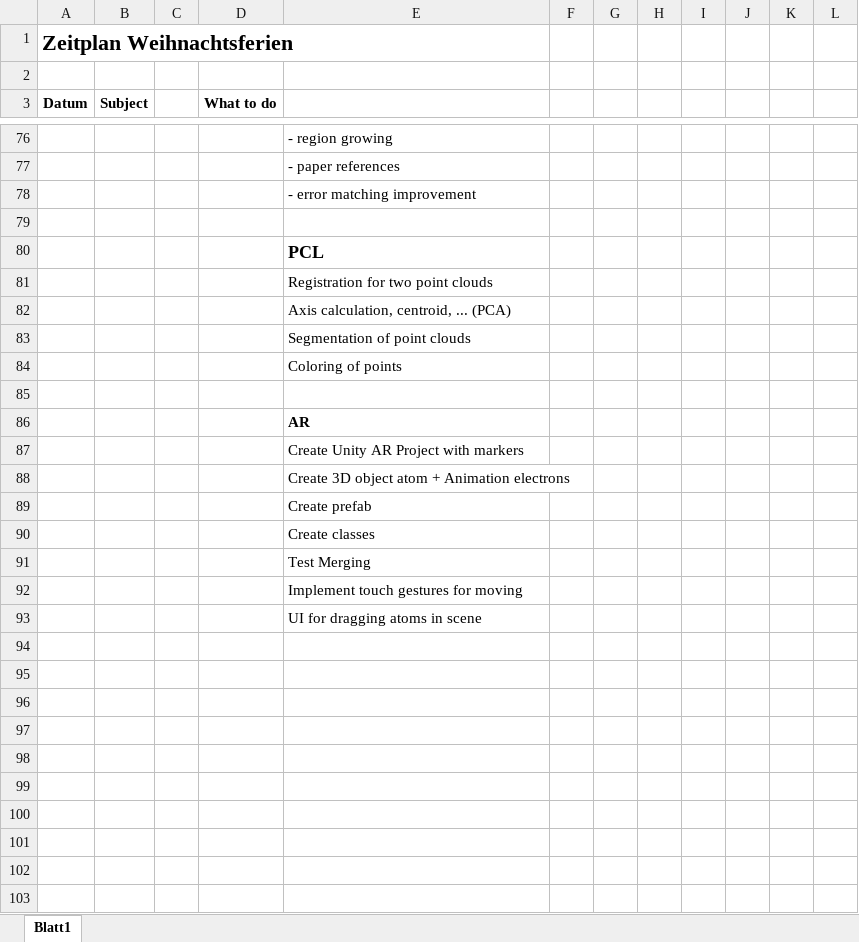
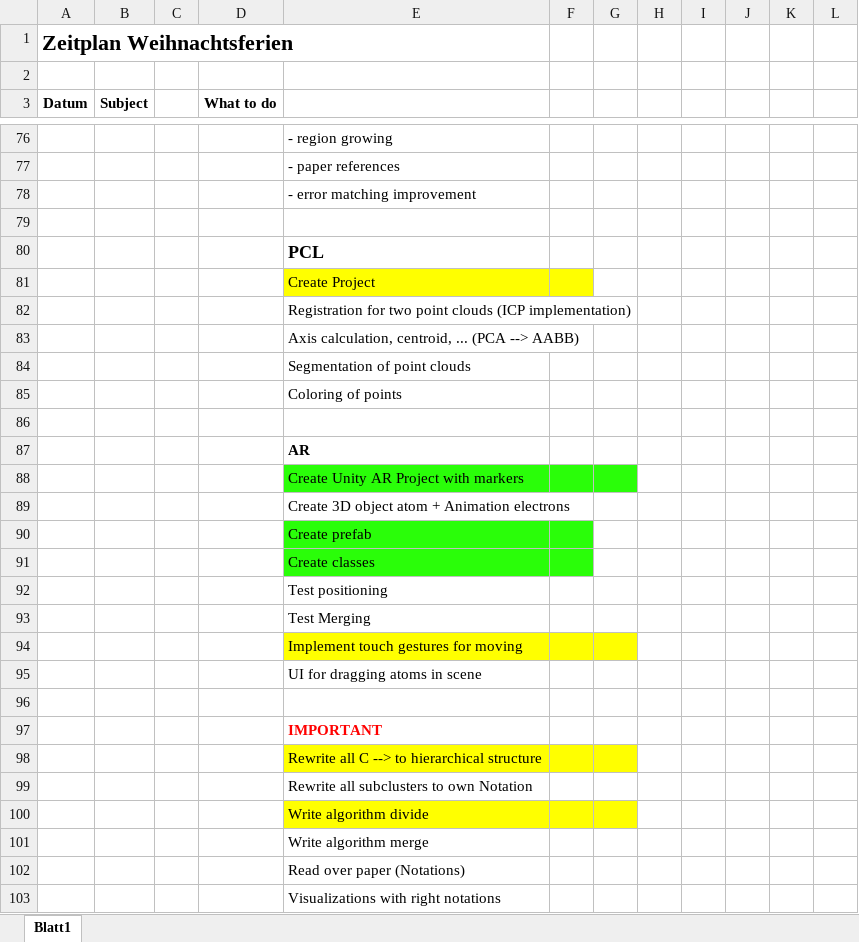
Before and after one commit to annamaureder/Masterproject, an Excel workbook: Documentation/Zeitplan.xlsx, sheet Blatt1, drawn as a sheet; only a part is shown, gaps mark what is left out; values as stored, in another font and other column widths than the file's, no borders; addresses are those after the commit; the diff covers the shown part only; the diff names each change by its address in the sheet, - before the commit and + after, or states it on an @@ line.

Commit message:
Rewrite Algorithm
- Latex: divide & merge
- Rename Notations

```diff
--- a/Documentation/Zeitplan.xlsx (sheet Blatt1)
+++ b/Documentation/Zeitplan.xlsx (sheet Blatt1)
-E81: Registration for two point clouds
+E81: Create Project
-E81:F81 fill: none
+E81:F81 fill: #FFFF00
-E82: Axis calculation, centroid, ... (PCA)
+E82: Registration for two point clouds (ICP implementation)
+row 83:  |  |  |  | Axis calculation, centroid, ... (PCA --> AABB)
-E88:G88 fill: none
+E88:G88 fill: #2AFE09
-E90:F91 fill: none
+E90:F91 fill: #2AFE09
+row 92:  |  |  |  | Test positioning
-E94:G94 fill: none
+E94:G94 fill: #FFFF00
+row 96: (empty)
+row 97:  |  |  |  | IMPORTANT
+row 98:  |  |  |  | Rewrite all C --> to hierarchical structure
+row 99:  |  |  |  | Rewrite all subclusters to own Notation
+row 100:  |  |  |  | Write algorithm divide
+row 101:  |  |  |  | Write algorithm merge
+row 102:  |  |  |  | Read over paper (Notations)
+row 103:  |  |  |  | Visualizations with right notations
```
Also changed, not shown: 3 added rows, 3 removed rows, 9 edited cells and cell formats elsewhere in this sheet, 33 other files.
